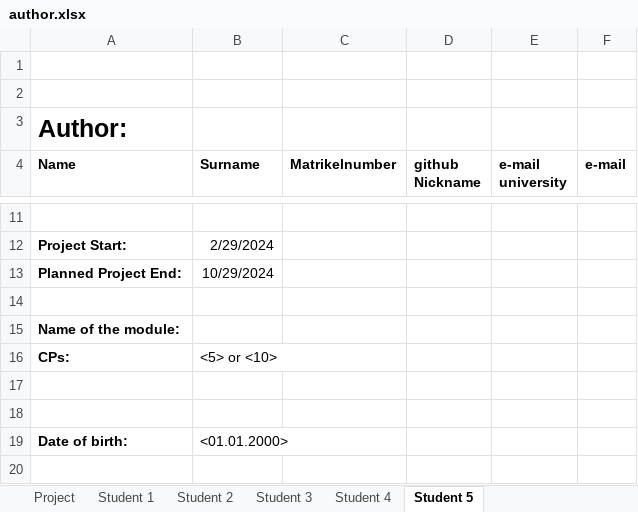
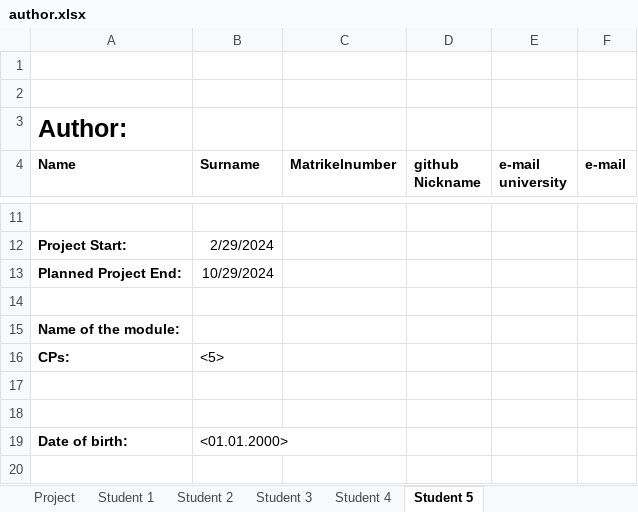
Before and after one commit to bjarieja/Auto1, an Excel workbook: author.xlsx, sheet Student 5, drawn as a sheet; only a part is shown, gaps mark what is left out; values as stored, in another font and other column widths than the file's, no borders; the diff names each change by its address in the sheet, - before the commit and + after, or states it on an @@ line.

```diff
--- a/author.xlsx (sheet Student 5)
+++ b/author.xlsx (sheet Student 5)
-B16 (Surname): <5> or <10>
+B16 (Surname): <5>
```
Also changed, not shown: sheet Student 3, sheet Student 1, 1 other file.
